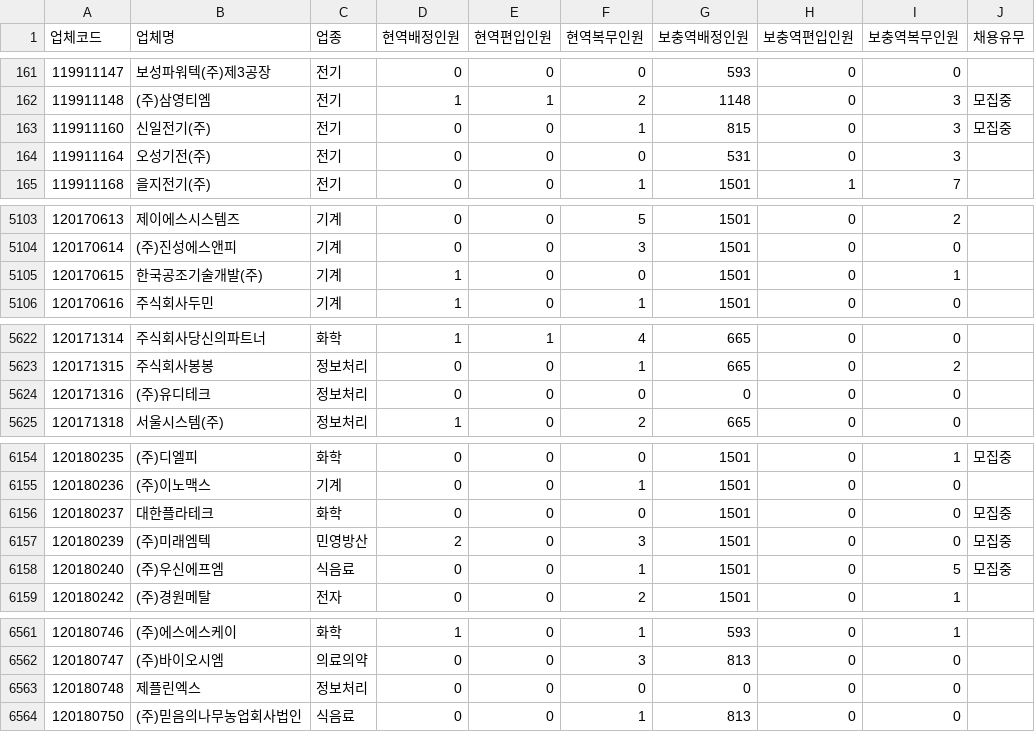
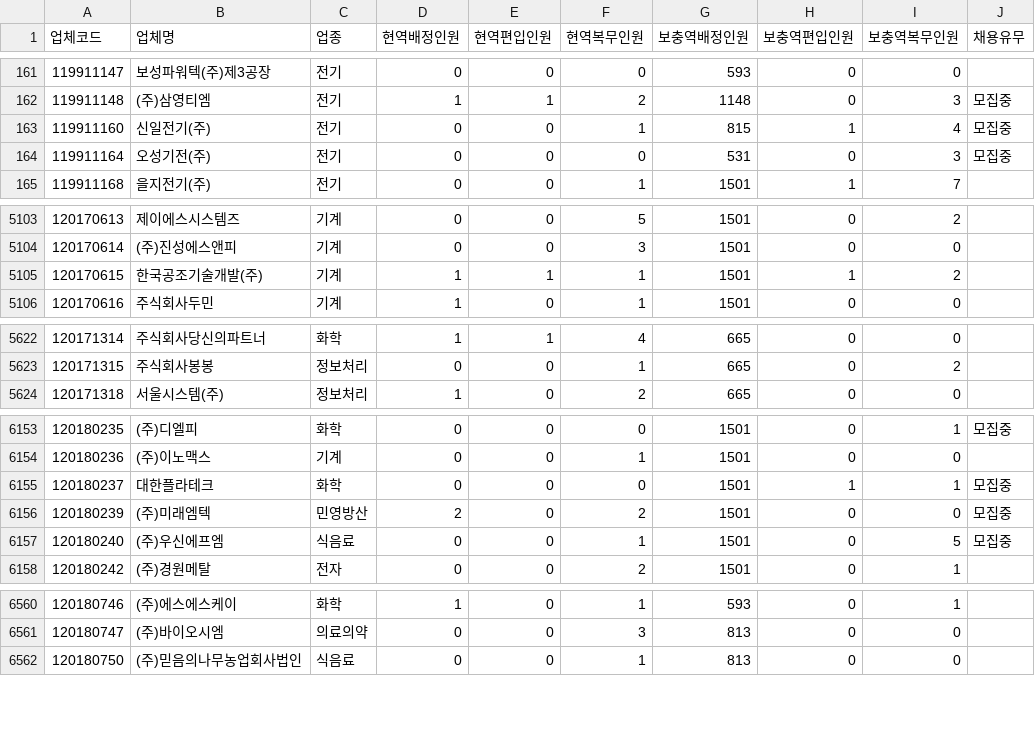
Before and after one commit to stleamist/mma-company-crawler, a CSV file: result/all.csv, drawn as a sheet; only a part is shown, gaps mark what is left out; the diff covers the shown part only.

```diff
--- a/result/all.csv
+++ b/result/all.csv
@@ -162,4 +162,4 @@
 119911148,(주)삼영티엠,전기,1,1,2,1148,0,3,모집중
-119911160,신일전기(주),전기,0,0,1,815,0,3,모집중
-119911164,오성기전(주),전기,0,0,0,531,0,3,
+119911160,신일전기(주),전기,0,0,1,815,1,4,모집중
+119911164,오성기전(주),전기,0,0,0,531,0,3,모집중
 119911168,을지전기(주),전기,0,0,1,1501,1,7,
@@ -5104,3 +5104,3 @@
 120170614,(주)진성에스앤피,기계,0,0,3,1501,0,0,
-120170615,한국공조기술개발(주),기계,1,0,0,1501,0,1,
+120170615,한국공조기술개발(주),기계,1,1,1,1501,1,2,
 120170616,주식회사두민,기계,1,0,1,1501,0,0,
@@ -5623,3 +5623,2 @@
 120171315,주식회사봉봉,정보처리,0,0,1,665,0,2,
-120171316,(주)유디테크,정보처리,0,0,0,0,0,0,
 120171318,서울시스템(주),정보처리,1,0,2,665,0,0,
@@ -6155,4 +6154,4 @@
 120180236,(주)이노맥스,기계,0,0,1,1501,0,0,
-120180237,대한플라테크,화학,0,0,0,1501,0,0,모집중
-120180239,(주)미래엠텍,민영방산,2,0,3,1501,0,0,모집중
+120180237,대한플라테크,화학,0,0,0,1501,1,1,모집중
+120180239,(주)미래엠텍,민영방산,2,0,2,1501,0,0,모집중
 120180240,(주)우신에프엠,식음료,0,0,1,1501,0,5,모집중
@@ -6562,3 +6561,2 @@
 120180747,(주)바이오시엠,의료의약,0,0,3,813,0,0,
-120180748,제플린엑스,정보처리,0,0,0,0,0,0,
 120180750,(주)믿음의나무농업회사법인,식음료,0,0,1,813,0,0,
```
Also changed, not shown: 122 edited cells elsewhere in this file, result/it-primary.csv, result/it-secondary.csv, 2 other files.
